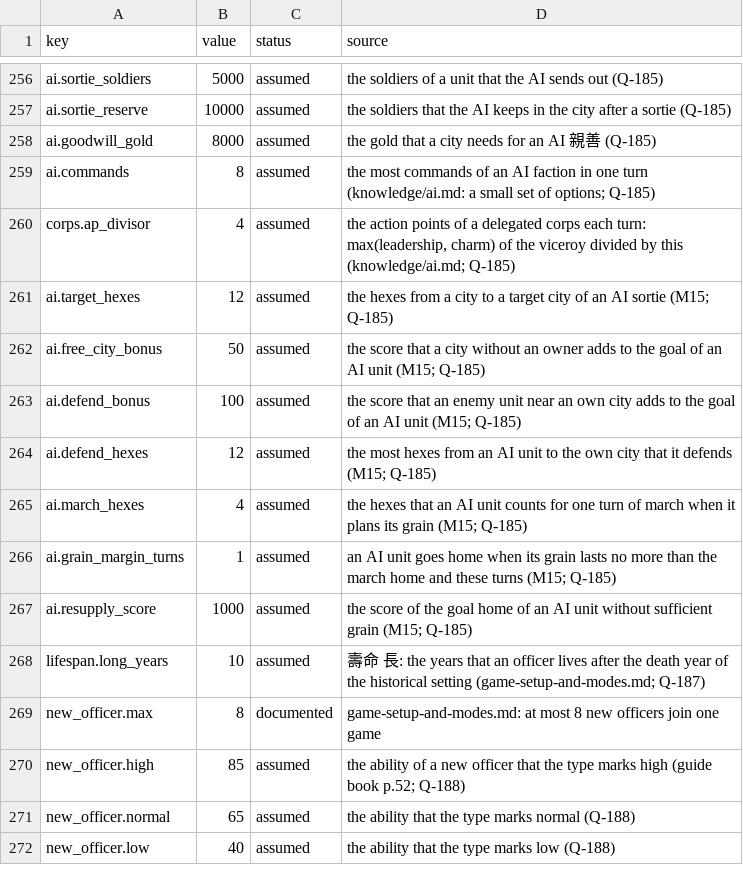
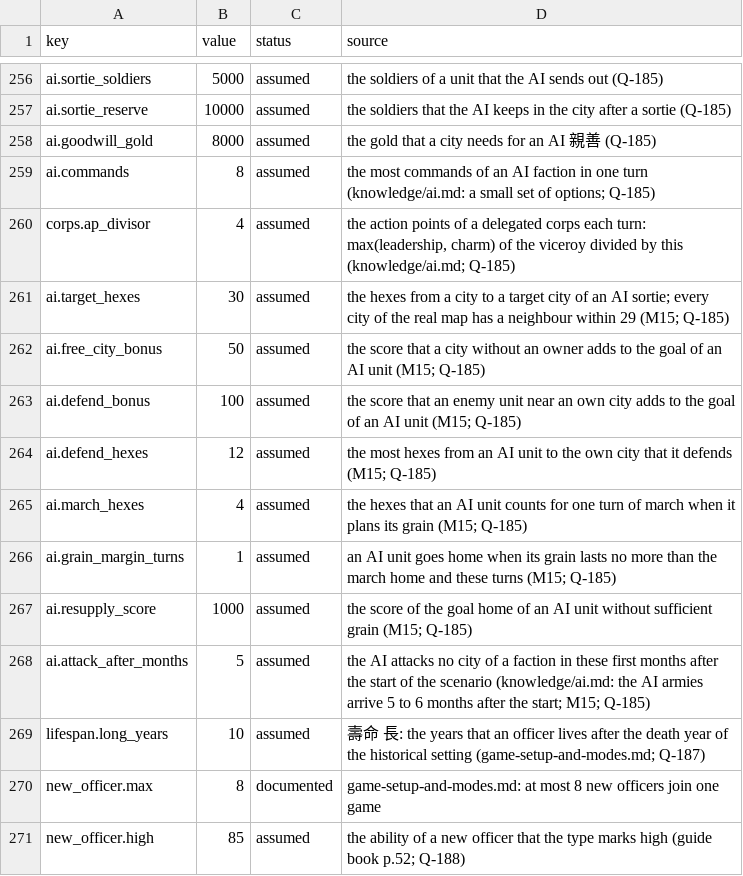
Before and after one commit to yksi7417/sanguodream, a TSV file: data/civil_war/rules.tsv, drawn as a sheet; only a part is shown, gaps mark what is left out; the shorter side is filled out with more unchanged rows.

```diff
--- a/data/civil_war/rules.tsv
+++ b/data/civil_war/rules.tsv
@@ -260,3 +260,3 @@ ai.commands	8	assumed	the most commands of an AI faction in one turn (knowledge/
 corps.ap_divisor	4	assumed	the action points of a delegated corps each turn: max(leadership, charm) of the viceroy divided by this (knowledge/ai.md; Q-185)
-ai.target_hexes	12	assumed	the hexes from a city to a target city of an AI sortie (M15; Q-185)
+ai.target_hexes	30	assumed	the hexes from a city to a target city of an AI sortie; every city of the real map has a neighbour within 29 (M15; Q-185)
 ai.free_city_bonus	50	assumed	the score that a city without an owner adds to the goal of an AI unit (M15; Q-185)
@@ -267,2 +267,3 @@ ai.grain_margin_turns	1	assumed	an AI unit goes home when its grain lasts no mor
 ai.resupply_score	1000	assumed	the score of the goal home of an AI unit without sufficient grain (M15; Q-185)
+ai.attack_after_months	5	assumed	the AI attacks no city of a faction in these first months after the start of the scenario (knowledge/ai.md: the AI armies arrive 5 to 6 months after the start; M15; Q-185)
 lifespan.long_years	10	assumed	壽命 長: the years that an officer lives after the death year of the historical setting (game-setup-and-modes.md; Q-187)
```
Also changed, not shown: data/placeholder/rules.tsv, 4 other files.
